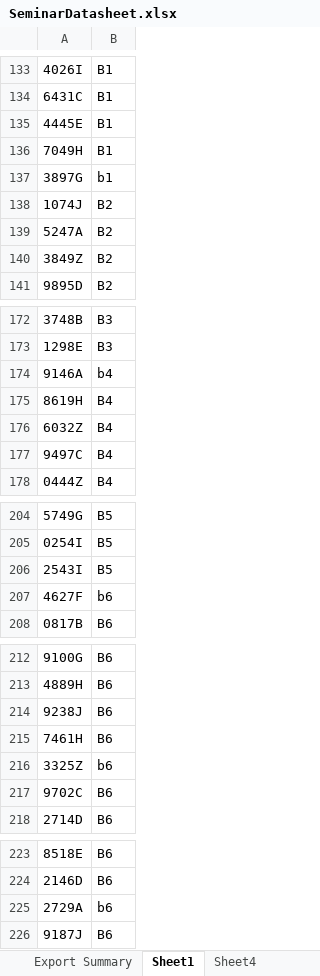
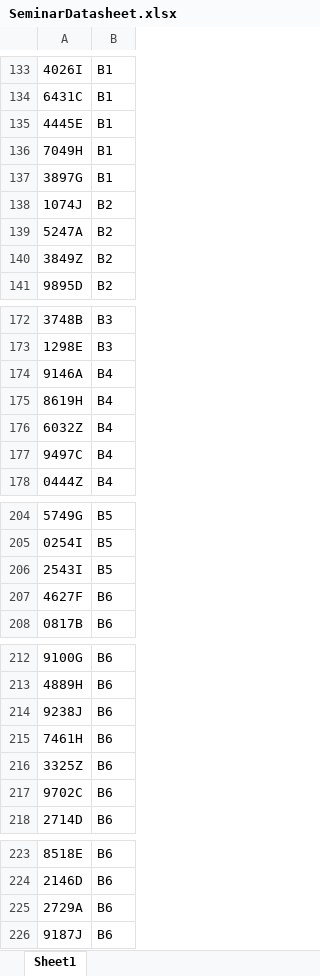
Before and after one commit to SimJunYou/Excel-Bot, an Excel workbook: SeminarDatasheet.xlsx, sheet Sheet1, drawn as a sheet; only a part is shown, gaps mark what is left out; values as stored, in another font and other column widths than the file's, no cell formats; the diff covers the shown part only; the diff names each change by its address in the sheet, - before the commit and + after, or states it on an @@ line.

```diff
--- a/SeminarDatasheet.xlsx (sheet Sheet1)
+++ b/SeminarDatasheet.xlsx (sheet Sheet1)
-sheet tab: Export Summary
-sheet tab: Sheet4
-B137: b1
+B137: B1
-B174: b4
+B174: B4
-B207: b6
+B207: B6
-B216: b6
+B216: B6
-B225: b6
+B225: B6
```
Also changed, not shown: 1 added row, 1 removed row and 33 edited cells elsewhere in this sheet, cell formats, 2 other files.
